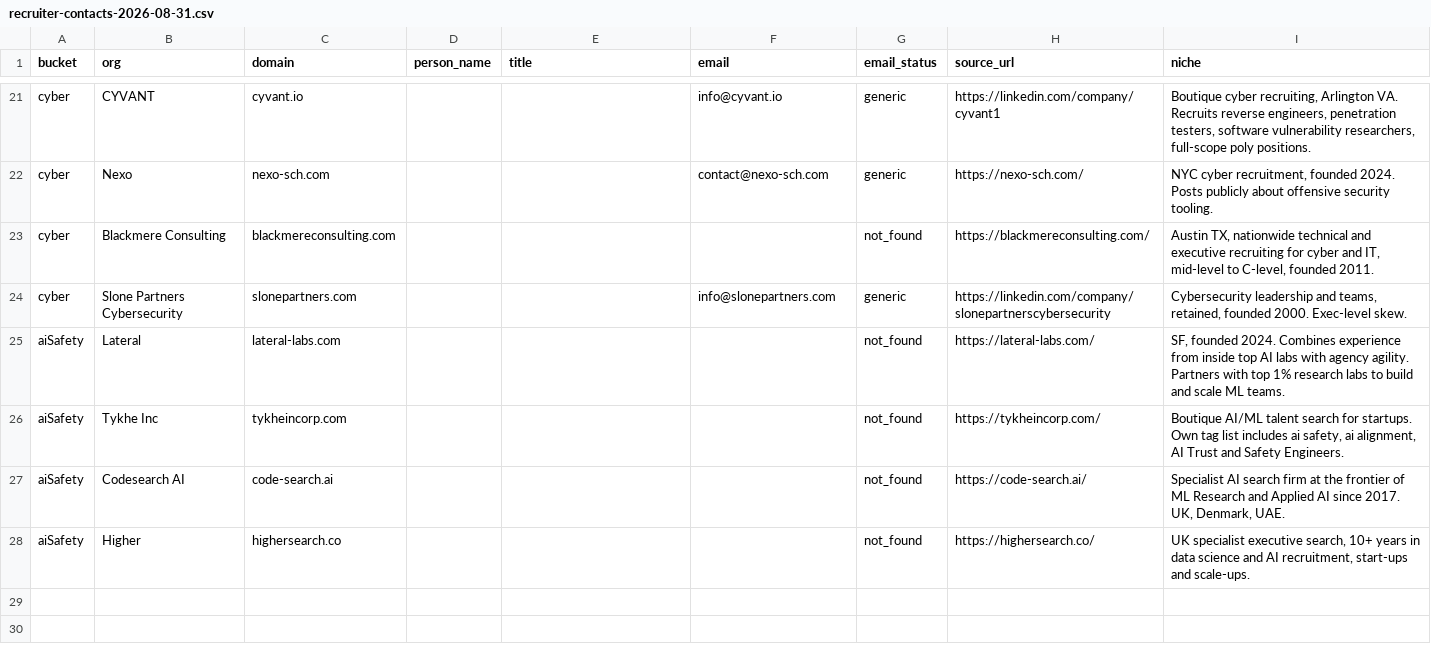
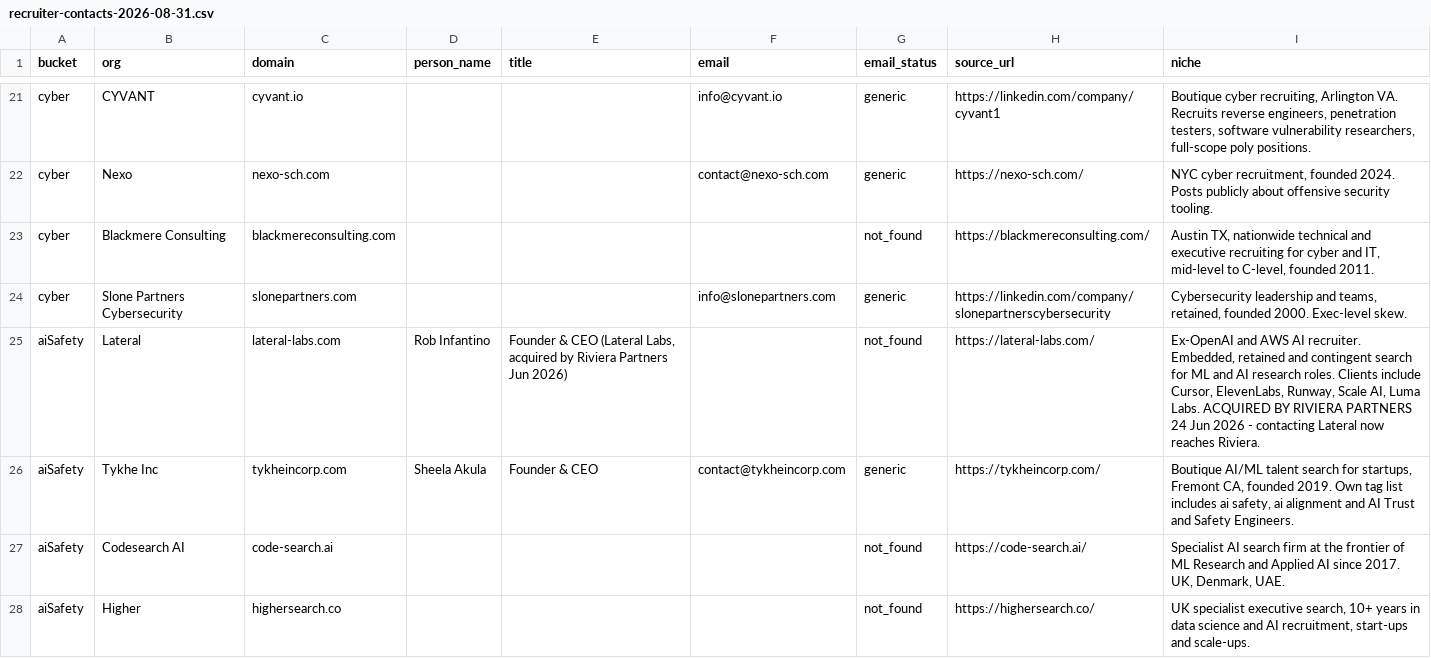
Before and after one commit to arunworc/arunroutes, a CSV file: inventory/recruiter-contacts-2026-08-31.csv, drawn as a sheet; only a part is shown, gaps mark what is left out.

```diff
--- a/inventory/recruiter-contacts-2026-08-31.csv
+++ b/inventory/recruiter-contacts-2026-08-31.csv
@@ -24,4 +24,4 @@ cyber,Blackmere Consulting,blackmereconsulting.com,,,,not_found,https://blackmer
 cyber,Slone Partners Cybersecurity,slonepartners.com,,,info@slonepartners.com,generic,https://linkedin.com/company/slonepartnerscybersecurity,"Cybersecurity leadership and teams, retained, founded 2000. Exec-level skew."
-aiSafety,Lateral,lateral-labs.com,,,,not_found,https://lateral-labs.com/,"SF, founded 2024. Combines experience from inside top AI labs with agency agility. Partners with top 1% research labs to build and scale ML teams."
-aiSafety,Tykhe Inc,tykheincorp.com,,,,not_found,https://tykheincorp.com/,"Boutique AI/ML talent search for startups. Own tag list includes ai safety, ai alignment, AI Trust and Safety Engineers."
+aiSafety,Lateral,lateral-labs.com,Rob Infantino,"Founder & CEO (Lateral Labs, acquired by Riviera Partners Jun 2026)",,not_found,https://lateral-labs.com/,"Ex-OpenAI and AWS AI recruiter. Embedded, retained and contingent search for ML and AI research roles. Clients include Cursor, ElevenLabs, Runway, Scale AI, Luma Labs. ACQUIRED BY RIVIERA PARTNERS 24 Jun 2026 - contacting Lateral now reaches Riviera."
+aiSafety,Tykhe Inc,tykheincorp.com,Sheela Akula,Founder & CEO,contact@tykheincorp.com,generic,https://tykheincorp.com/,"Boutique AI/ML talent search for startups, Fremont CA, founded 2019. Own tag list includes ai safety, ai alignment and AI Trust and Safety Engineers."
 aiSafety,Codesearch AI,code-search.ai,,,,not_found,https://code-search.ai/,"Specialist AI search firm at the frontier of ML Research and Applied AI since 2017. UK, Denmark, UAE."
```
